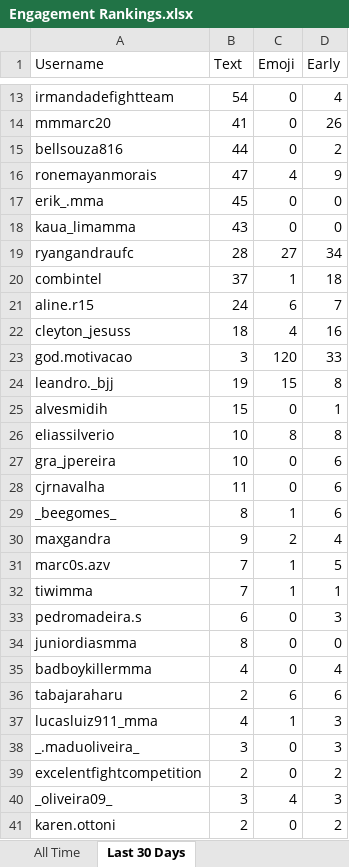
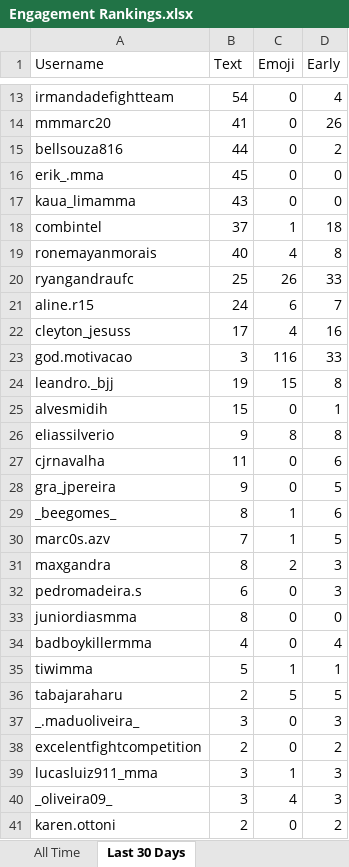
Before and after one commit to paxlucta/peace-grappler, an Excel workbook: Engagement Rankings.xlsx, sheet Last 30 Days, drawn as a sheet; only a part is shown, gaps mark what is left out; values as stored, in another font and other column widths than the file's, no borders; removed rows and columns are numbered as before the commit, all else as after; the diff covers the shown part only; the diff names each change by its address in the sheet, - before the commit and + after, or states it on an @@ line.

```diff
--- a/Engagement Rankings.xlsx (sheet Last 30 Days)
+++ b/Engagement Rankings.xlsx (sheet Last 30 Days)
-row 16: ronemayanmorais | 47 | 4 | 9
-row 19: ryangandraufc | 28 | 27 | 34
+row 19: ronemayanmorais | 40 | 4 | 8
+row 20: ryangandraufc | 25 | 26 | 33
-B22 (Text): 18
+B22 (Text): 17
-C23 (Emoji): 120
+C23 (Emoji): 116
-B26 (Text): 10
+B26 (Text): 9
-row 27: gra_jpereira | 10 | 0 | 6
+row 28: gra_jpereira | 9 | 0 | 5
-row 30: maxgandra | 9 | 2 | 4
-row 32: tiwimma | 7 | 1 | 1
+row 31: maxgandra | 8 | 2 | 3
+row 35: tiwimma | 5 | 1 | 1
-C36 (Emoji): 6
+C36 (Emoji): 5
-D36 (Early): 6
+D36 (Early): 5
-row 37: lucasluiz911_mma | 4 | 1 | 3
+row 39: lucasluiz911_mma | 3 | 1 | 3
```
Also changed, not shown: 4 added rows, 17 removed rows and 14 edited cells elsewhere in this sheet, 6 other files.
